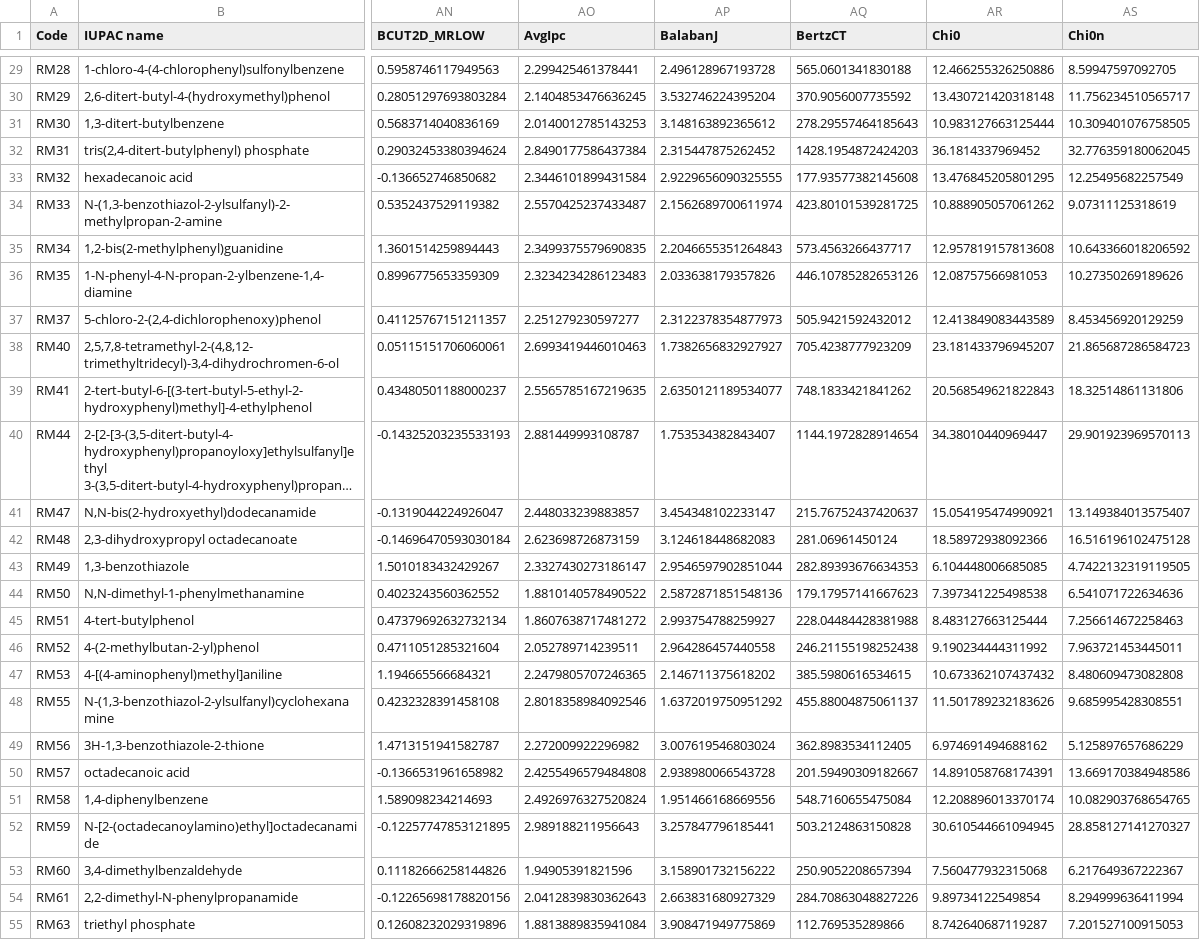
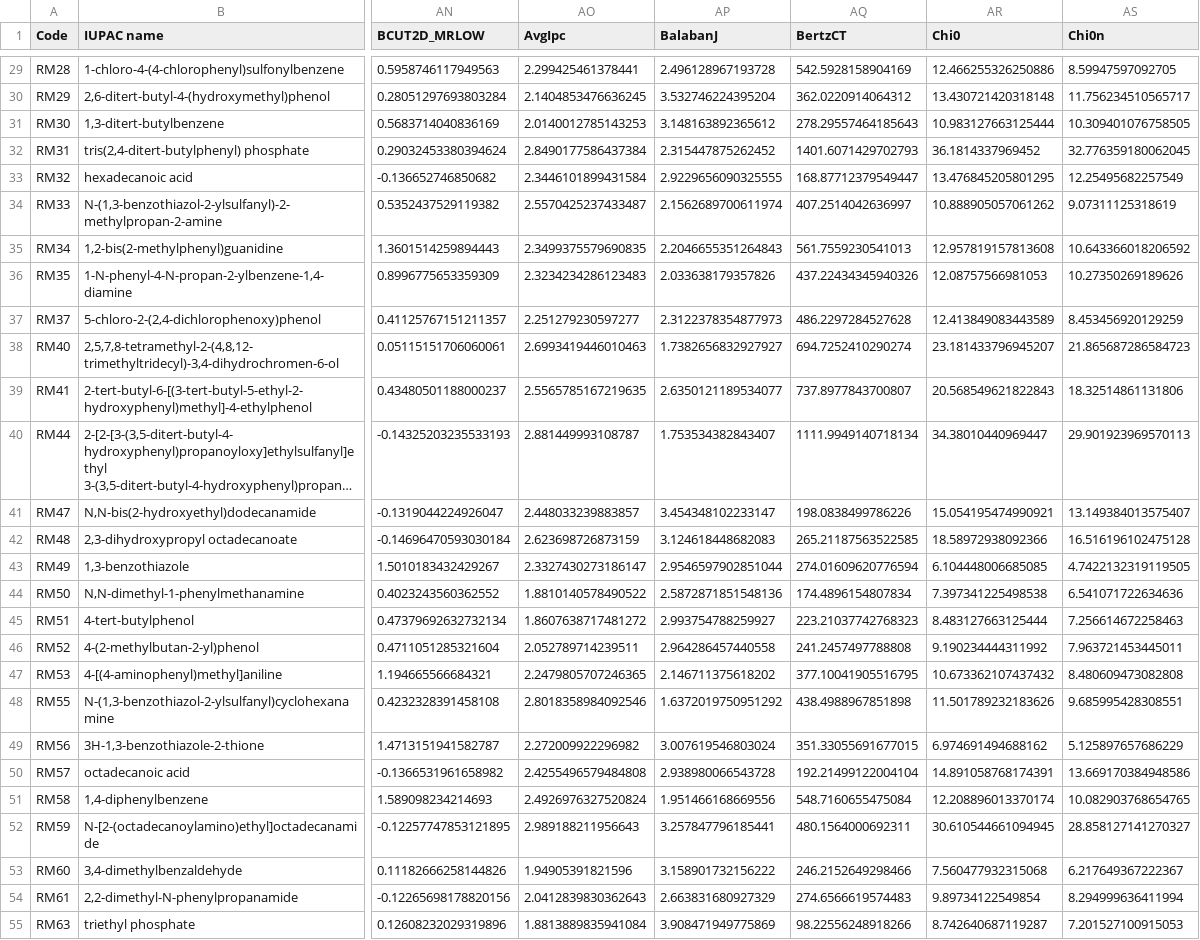
Before and after one commit to syam3500/el_bias, a CSV file: final_model_data.csv, drawn as a sheet; only a part is shown, gaps mark what is left out; long unchanged cells end in …; the diff covers the shown part only; the diff names each change by its address in the sheet, - before the commit and + after, or states it on an @@ line.

```diff
--- a/final_model_data.csv
+++ b/final_model_data.csv
-AQ29 (BertzCT): 565.0601341830188
+AQ29 (BertzCT): 542.5928158904169
-AQ30 (BertzCT): 370.9056007735592
+AQ30 (BertzCT): 362.0220914064312
-AQ32 (BertzCT): 1428.1954872424203
+AQ32 (BertzCT): 1401.6071429702793
-AQ33 (BertzCT): 177.93577382145608
+AQ33 (BertzCT): 168.87712379549447
-AQ34 (BertzCT): 423.80101539281725
+AQ34 (BertzCT): 407.2514042636997
-AQ35 (BertzCT): 573.4563266437717
+AQ35 (BertzCT): 561.7559230541013
-AQ36 (BertzCT): 446.10785282653126
+AQ36 (BertzCT): 437.22434345940326
-AQ37 (BertzCT): 505.9421592432012
+AQ37 (BertzCT): 486.2297284527628
-AQ38 (BertzCT): 705.4238777923209
+AQ38 (BertzCT): 694.7252410290274
-AQ39 (BertzCT): 748.1833421841262
+AQ39 (BertzCT): 737.8977843700807
-AQ40 (BertzCT): 1144.1972828914654
+AQ40 (BertzCT): 1111.9949140718134
-AQ41 (BertzCT): 215.76752437420637
+AQ41 (BertzCT): 198.0838499786226
-AQ42 (BertzCT): 281.06961450124
+AQ42 (BertzCT): 265.21187563522585
-AQ43 (BertzCT): 282.89393676634353
+AQ43 (BertzCT): 274.01609620776594
-AQ44 (BertzCT): 179.17957141667623
+AQ44 (BertzCT): 174.4896154807834
-AQ45 (BertzCT): 228.04484428381988
+AQ45 (BertzCT): 223.21037742768323
-AQ46 (BertzCT): 246.21155198252438
+AQ46 (BertzCT): 241.2457497788808
-AQ47 (BertzCT): 385.5980616534615
+AQ47 (BertzCT): 377.10041905516795
-AQ48 (BertzCT): 455.88004875061137
+AQ48 (BertzCT): 438.4988967851898
-AQ49 (BertzCT): 362.8983534112405
+AQ49 (BertzCT): 351.33055691677015
-AQ50 (BertzCT): 201.59490309182667
+AQ50 (BertzCT): 192.21499122004104
-AQ52 (BertzCT): 503.2124863150828
+AQ52 (BertzCT): 480.1564000692311
-AQ53 (BertzCT): 250.9052208657394
+AQ53 (BertzCT): 246.2152649298466
-AQ54 (BertzCT): 284.70863048827226
+AQ54 (BertzCT): 274.6566619574483
-AQ55 (BertzCT): 112.769535289866
+AQ55 (BertzCT): 98.22556248918266
```
Also changed, not shown: 69 edited cells elsewhere in this file, 5 other files.
